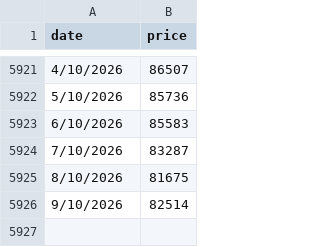
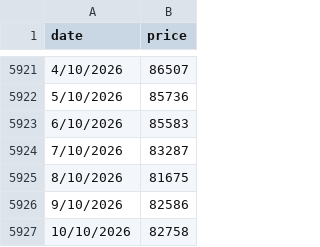
Before and after one commit to steven-air/bithuang-jinshui, a CSV file: data/btc_daily.csv, drawn as a sheet; only a part is shown, gaps mark what is left out.

```diff
--- a/data/btc_daily.csv
+++ b/data/btc_daily.csv
@@ -5925,2 +5925,3 @@ date,price
 8/10/2026,81675
-9/10/2026,82514
+9/10/2026,82586
+10/10/2026,82758
```
Also changed, not shown: data/btc_ohlc.csv, 4 other files.
